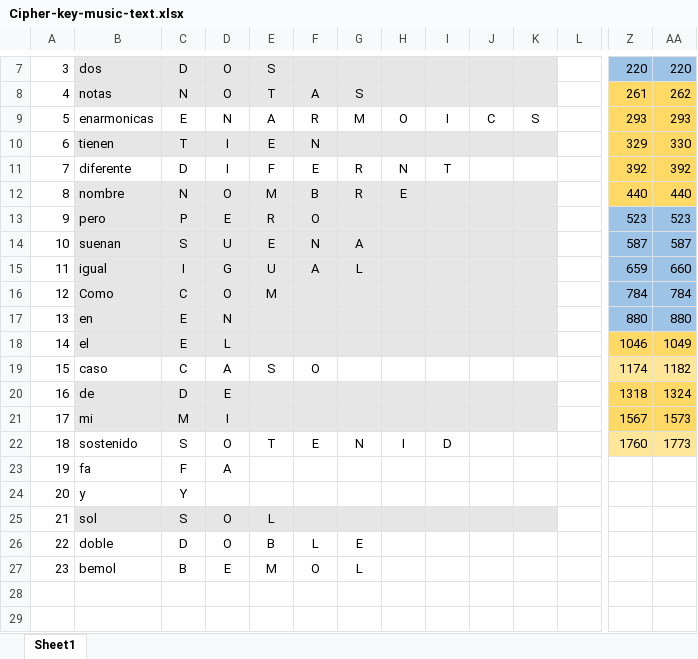
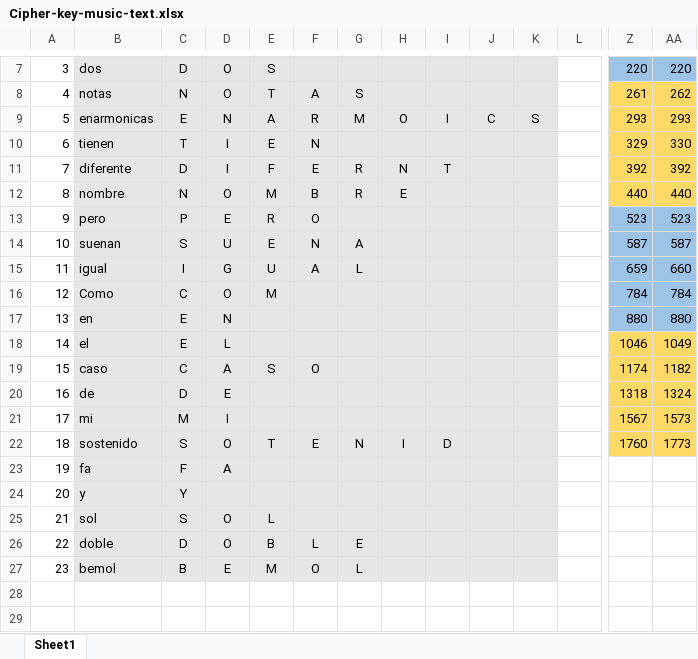
Before and after one commit to sofiaponteb/Fourier-Music, an Excel workbook: Cipher-key-music-text.xlsx, sheet Sheet1, drawn as a sheet; only a part is shown, gaps mark what is left out; values as stored, in another font and other column widths than the file's, no borders; conditional formats not drawn; the diff names each change by its address in the sheet, - before the commit and + after, or states it on an @@ line.

```diff
--- a/Cipher-key-music-text.xlsx (sheet Sheet1)
+++ b/Cipher-key-music-text.xlsx (sheet Sheet1)
-B9:K9 fill: none
+B9:K9 fill: #E7E6E6
-B11:K11 fill: none
+B11:K11 fill: #E7E6E6
-B19:K19 fill: none
+B19:K19 fill: #E7E6E6
-Z19:AA19 fill: #FFE699
+Z19:AA19 fill: #FFD966
-B22:K24 fill: none
+B22:K24 fill: #E7E6E6
-Z22:AA22 fill: #FFE699
+Z22:AA22 fill: #FFD966
-B26:K27 fill: none
+B26:K27 fill: #E7E6E6
```
Also changed, not shown: 50 other files.
